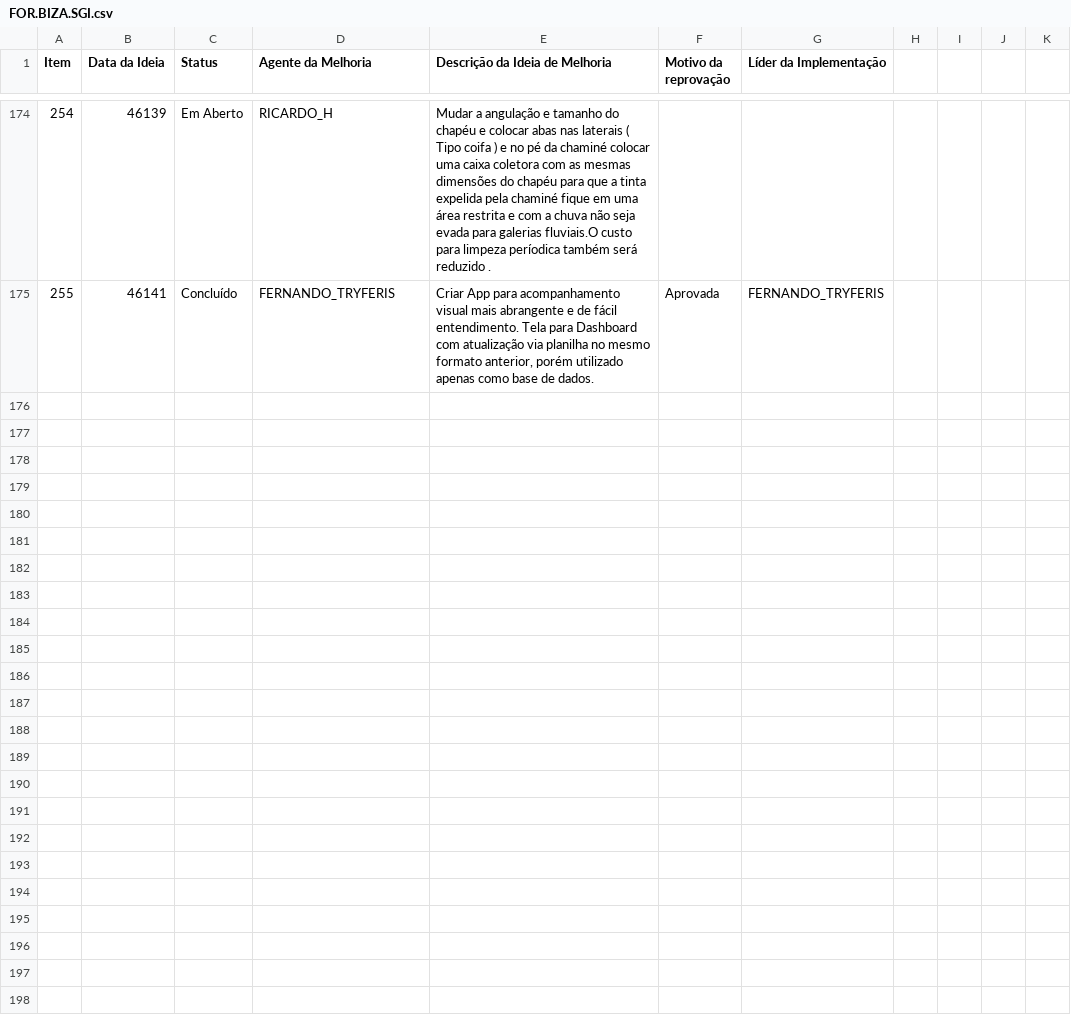
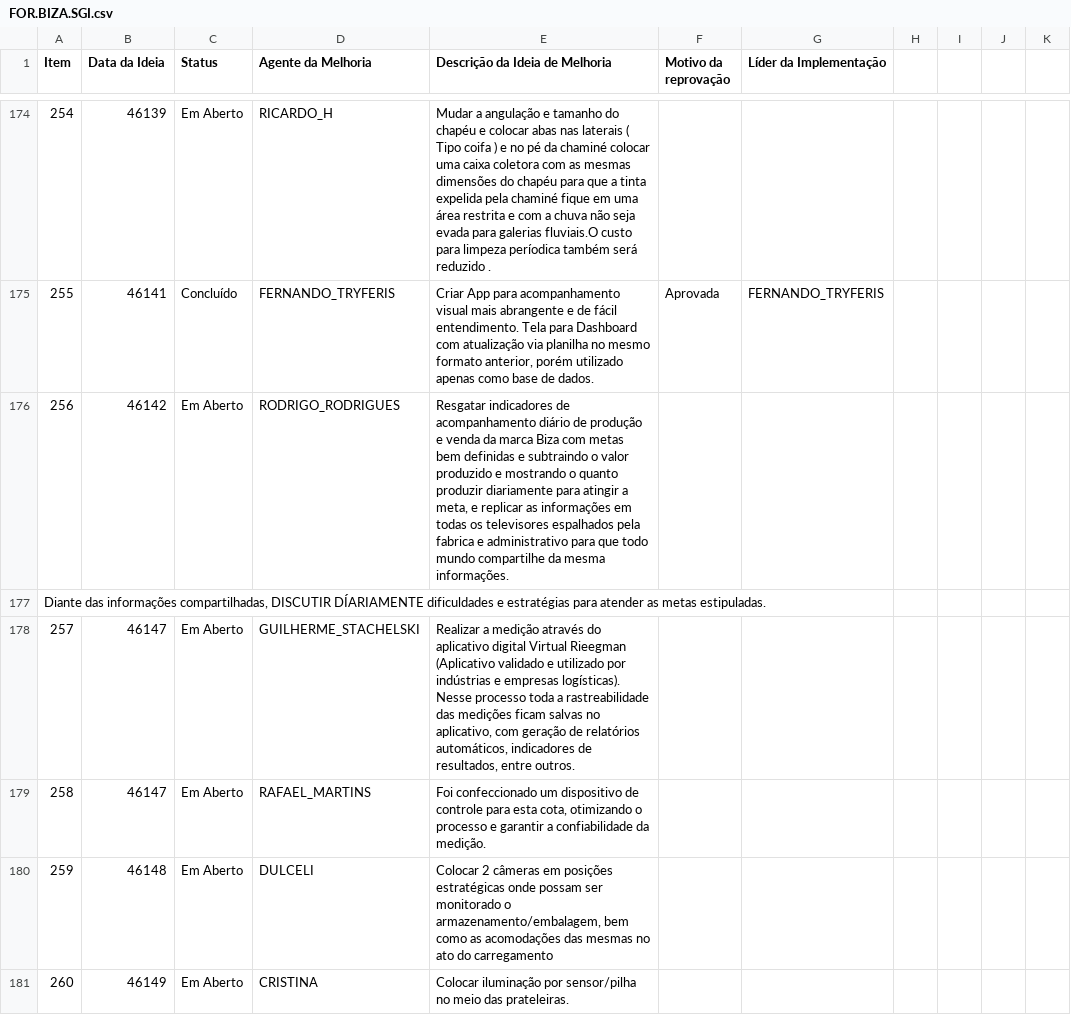
Before and after one commit to SGIBIZA/Catalogo-BIZA, a CSV file: FOR.BIZA.SGI.csv, drawn as a sheet; only a part is shown, gaps mark what is left out; the diff names each change by its address in the sheet, - before the commit and + after, or states it on an @@ line.

```diff
--- a/FOR.BIZA.SGI.csv
+++ b/FOR.BIZA.SGI.csv
+row 176: 256 | 46142 | Em Aberto | RODRIGO_RODRIGUES | Resgatar indicadores de acompanhamento diário de produção e venda da marca Biza com metas bem definidas e subtraindo o valor produzido e mostrando o quanto produzir diariamente para atingir a meta, e replicar as informações em todas os televisores espalhados pela fabrica e administrativo para que todo mundo compartilhe da mesma informações.
+row 177: Diante das informações compartilhadas, DISCUTIR DÍARIAMENTE dificuldades e estratégias para atender as metas estipuladas.
+row 178: 257 | 46147 | Em Aberto | GUILHERME_STACHELSKI | Realizar a medição através do aplicativo digital Virtual Rieegman (Aplicativo validado e utilizado por indústrias e empresas logísticas). Nesse processo toda a rastreabilidade das medições ficam salvas no aplicativo, com geração de relatórios automáticos, indicadores de resultados, entre outros.
+row 179: 258 | 46147 | Em Aberto | RAFAEL_MARTINS | Foi confeccionado um dispositivo de controle para esta cota, otimizando o processo e garantir a confiabilidade da medição.
+row 180: 259 | 46148 | Em Aberto | DULCELI | Colocar 2 câmeras em posições estratégicas onde possam ser monitorado o armazenamento/embalagem, bem como as acomodações das mesmas no ato do carregamento
+row 181: 260 | 46149 | Em Aberto | CRISTINA | Colocar iluminação por sensor/pilha no meio das prateleiras.
```
